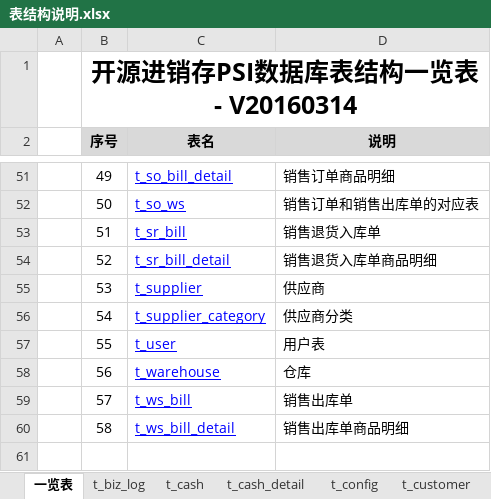
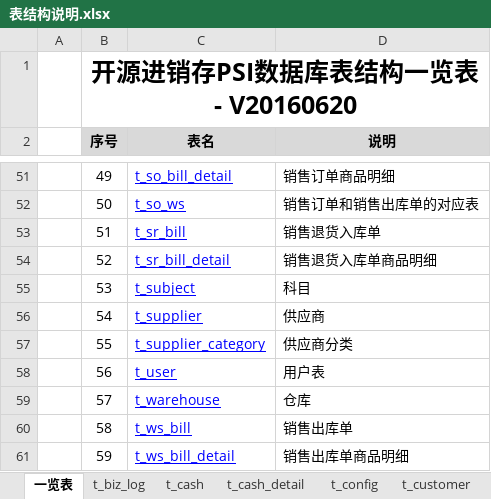
Before and after one commit to dongxf/PSI, an Excel workbook: doc/02 表结构/表结构说明.xlsx, sheet 一览表, drawn as a sheet; only a part is shown, gaps mark what is left out; values as stored, in another font and other column widths than the file's, no borders; the diff names each change by its address in the sheet, - before the commit and + after, or states it on an @@ line.

```diff
--- a/doc/02 表结构/表结构说明.xlsx (sheet 一览表)
+++ b/doc/02 表结构/表结构说明.xlsx (sheet 一览表)
-B1 (序号): 开源进销存PSI数据库表结构一览表 - V20160314
+B1 (序号): 开源进销存PSI数据库表结构一览表 - V20160620
-C55 (表名): t_supplier
+C55 (表名): t_subject
-D55 (说明): 供应商
+D55 (说明): 科目
-C56 (表名): t_supplier_category
+C56 (表名): t_supplier
-D56 (说明): 供应商分类
+D56 (说明): 供应商
-C57 (表名): t_user
+C57 (表名): t_supplier_category
-D57 (说明): 用户表
+D57 (说明): 供应商分类
-C58 (表名): t_warehouse
+C58 (表名): t_user
-D58 (说明): 仓库
+D58 (说明): 用户表
-C59 (表名): t_ws_bill
+C59 (表名): t_warehouse
-D59 (说明): 销售出库单
+D59 (说明): 仓库
-C60 (表名): t_ws_bill_detail
+C60 (表名): t_ws_bill
-D60 (说明): 销售出库单商品明细
+D60 (说明): 销售出库单
+row 61:  | 59 | t_ws_bill_detail | 销售出库单商品明细
```
Also changed, not shown: other sheet tabs, 6 other files.
